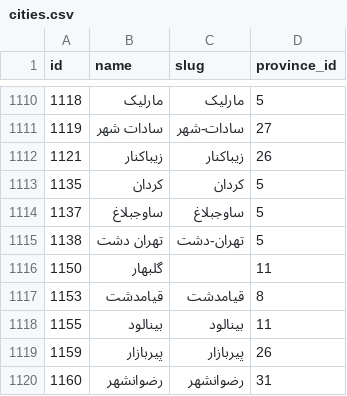
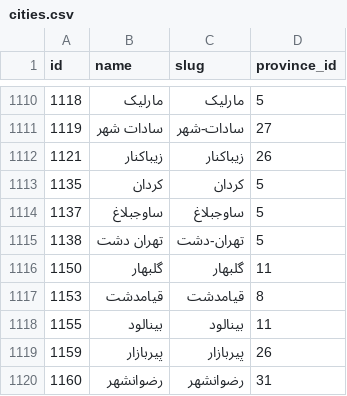
Before and after one commit to sajaddp/list-of-cities-in-Iran, a CSV file: csv/cities.csv, drawn as a sheet; only a part is shown, gaps mark what is left out.

Commit message:
Add Golbahar city slug

```diff
--- a/csv/cities.csv
+++ b/csv/cities.csv
@@ -1115,3 +1115,3 @@ id,name,slug,province_id
 1138,تهران دشت,تهران-دشت,5
-1150,گلبهار,,11
+1150,گلبهار,گلبهار,11
 1153,قیامدشت,قیامدشت,8
```
Also changed, not shown: 5 other files.
